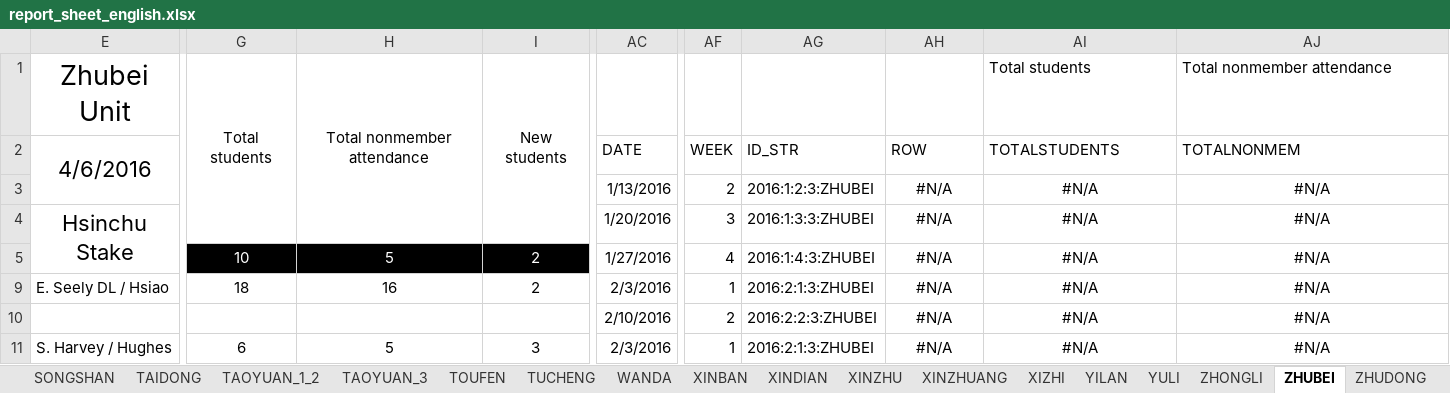
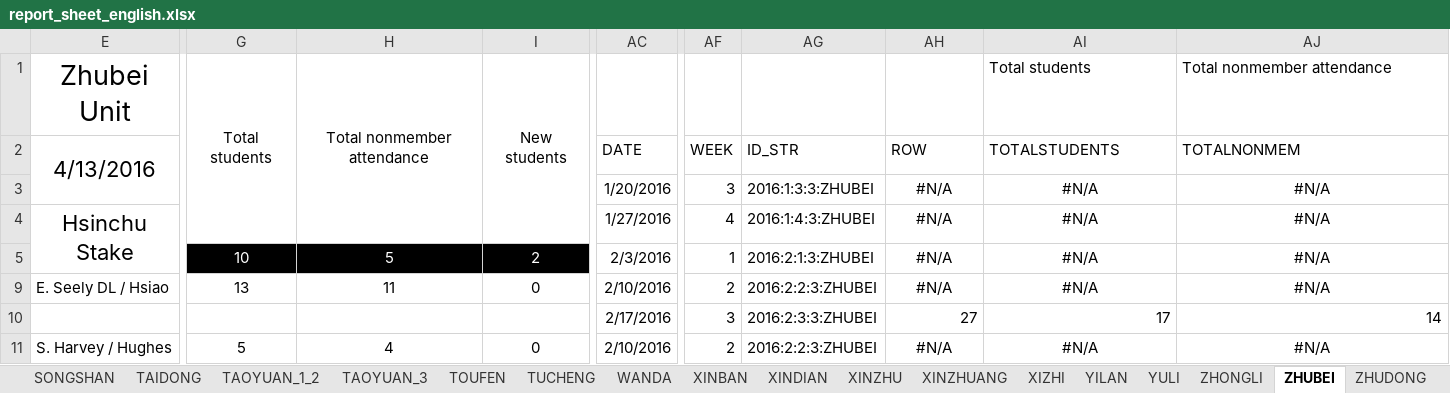
Before and after one commit to taiwantaipeimission/ARPS, an Excel workbook: report_sheets/report_sheet_english.xlsx, sheet ZHUBEI, drawn as a sheet; only a part is shown, gaps mark what is left out; values as stored, in another font and other column widths than the file's, no borders; charts and pictures and conditional formats not drawn; the diff covers the shown part only; the diff names each change by its address in the sheet, - before the commit and + after, or states it on an @@ line.

```diff
--- a/report_sheets/report_sheet_english.xlsx (sheet ZHUBEI)
+++ b/report_sheets/report_sheet_english.xlsx (sheet ZHUBEI)
-E2: 4/6/2016
+E2: 4/13/2016
-AC3: 1/13/2016
+AC3: 1/20/2016
-AF3: 2
+AF3: 3
-AG3: 2016:1:2:3:ZHUBEI
+AG3: 2016:1:3:3:ZHUBEI
-AC4: 1/20/2016
+AC4: 1/27/2016
-AF4: 3
+AF4: 4
-AG4: 2016:1:3:3:ZHUBEI
+AG4: 2016:1:4:3:ZHUBEI
-AC5: 1/27/2016
+AC5: 2/3/2016
-AF5: 4
+AF5: 1
-AG5: 2016:1:4:3:ZHUBEI
+AG5: 2016:2:1:3:ZHUBEI
-G9: 18
+G9: 13
-H9: 16
+H9: 11
-I9: 2
+I9: 0
-AC9: 2/3/2016
+AC9: 2/10/2016
-AF9: 1
+AF9: 2
-AG9: 2016:2:1:3:ZHUBEI
+AG9: 2016:2:2:3:ZHUBEI
-AC10: 2/10/2016
+AC10: 2/17/2016
-AF10: 2
+AF10: 3
-AG10: 2016:2:2:3:ZHUBEI
+AG10: 2016:2:3:3:ZHUBEI
-AH10: #N/A
+AH10: 27
-AH10:AJ10 alignment: center
+AH10:AJ10 alignment: right
-AI10: #N/A
+AI10: 17
-AJ10: #N/A
+AJ10: 14
-G11: 6
+G11: 5
-H11: 5
+H11: 4
-I11: 3
+I11: 0
-AC11: 2/3/2016
+AC11: 2/10/2016
-AF11: 1
+AF11: 2
-AG11: 2016:2:1:3:ZHUBEI
+AG11: 2016:2:2:3:ZHUBEI
```
Also changed, not shown: 1 added row, 1 removed row, 86 edited cells and cell formats elsewhere in this sheet, sheet DATA_BY_COMP, sheet XINZHU, sheet TAOYUAN_1_2, sheet HUALIAN, sheet TAOYUAN_3, sheet YILAN, 30 more sheets, formulas that keep their value, hidden cells, charts or pictures, 19 other files.
